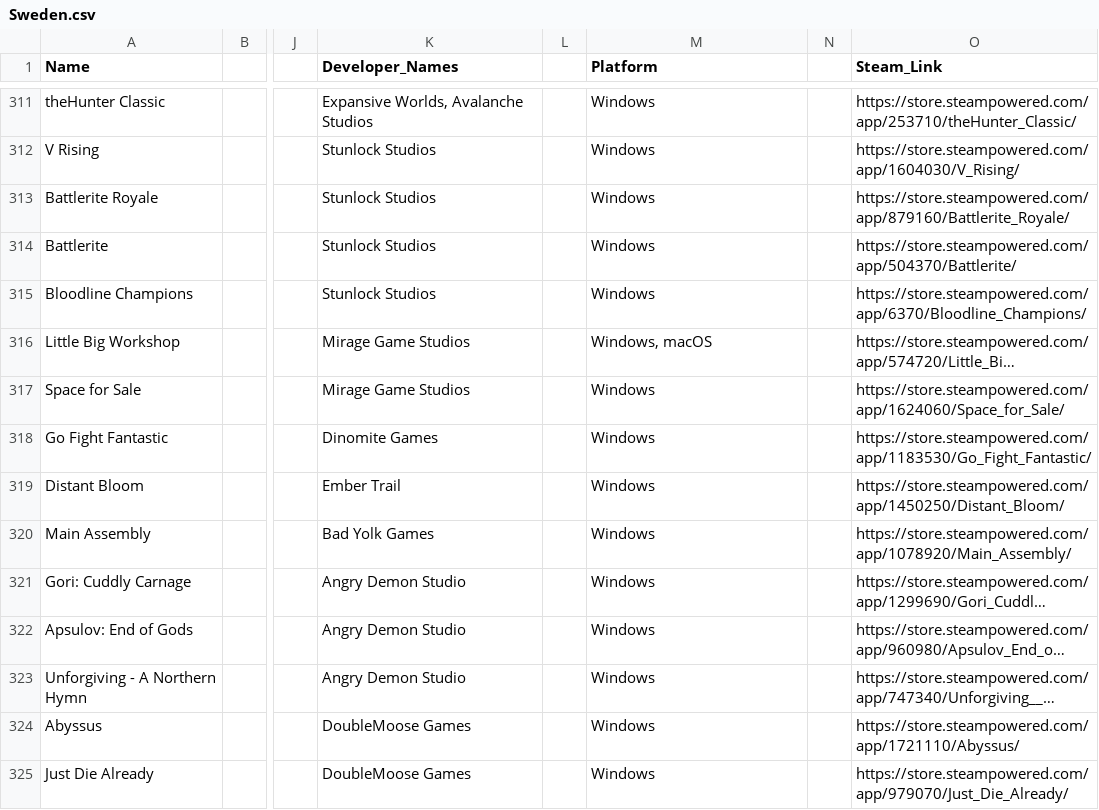
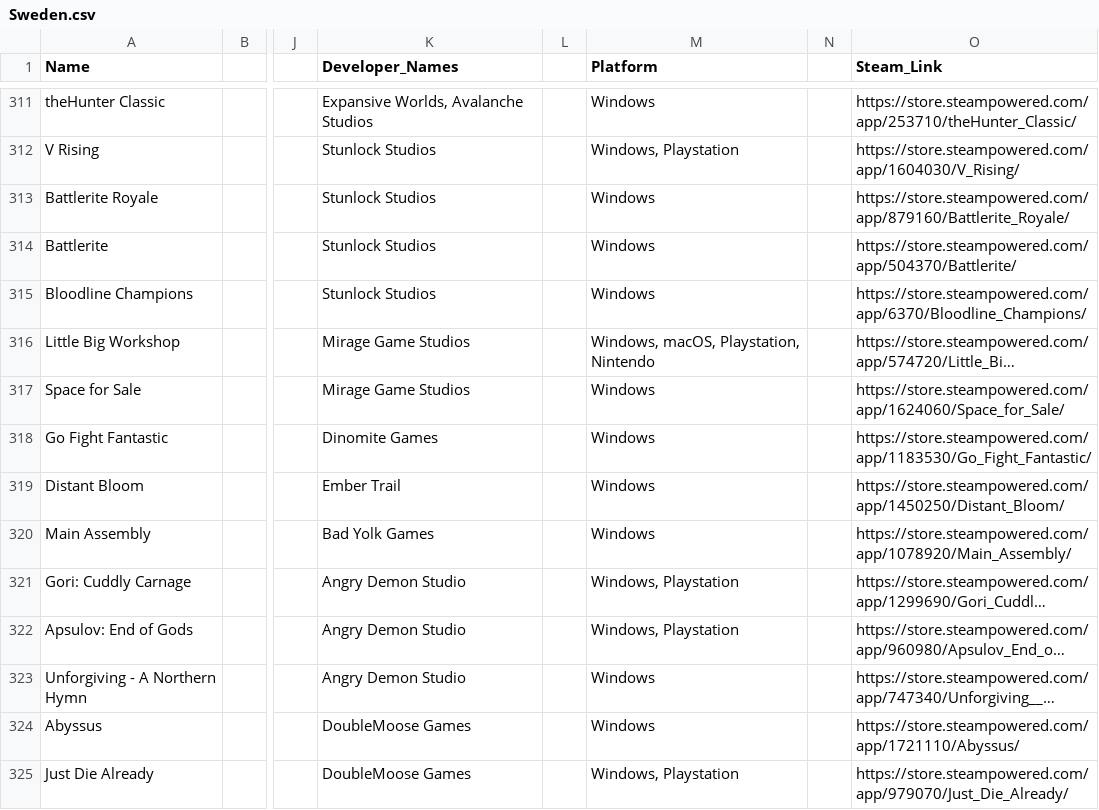
Before and after one commit to jdiaz97/wherearethe.games, a CSV file: export/Sweden.csv, drawn as a sheet; only a part is shown, gaps mark what is left out; long unchanged cells end in …; the diff covers the shown part only; the diff names each change by its address in the sheet, - before the commit and + after, or states it on an @@ line.

Commit message:
fixed issue with platforms

```diff
--- a/export/Sweden.csv
+++ b/export/Sweden.csv
-M312 (Platform): Windows
+M312 (Platform): Windows, Playstation
-M316 (Platform): Windows, macOS
+M316 (Platform): Windows, macOS, Playstation, Nintendo
-M321:M322 (Platform): Windows
+M321:M322 (Platform): Windows, Playstation
-M325 (Platform): Windows
+M325 (Platform): Windows, Playstation
```
Also changed, not shown: 131 edited cells elsewhere in this file, export/Switzerland.csv, 2 other files.
